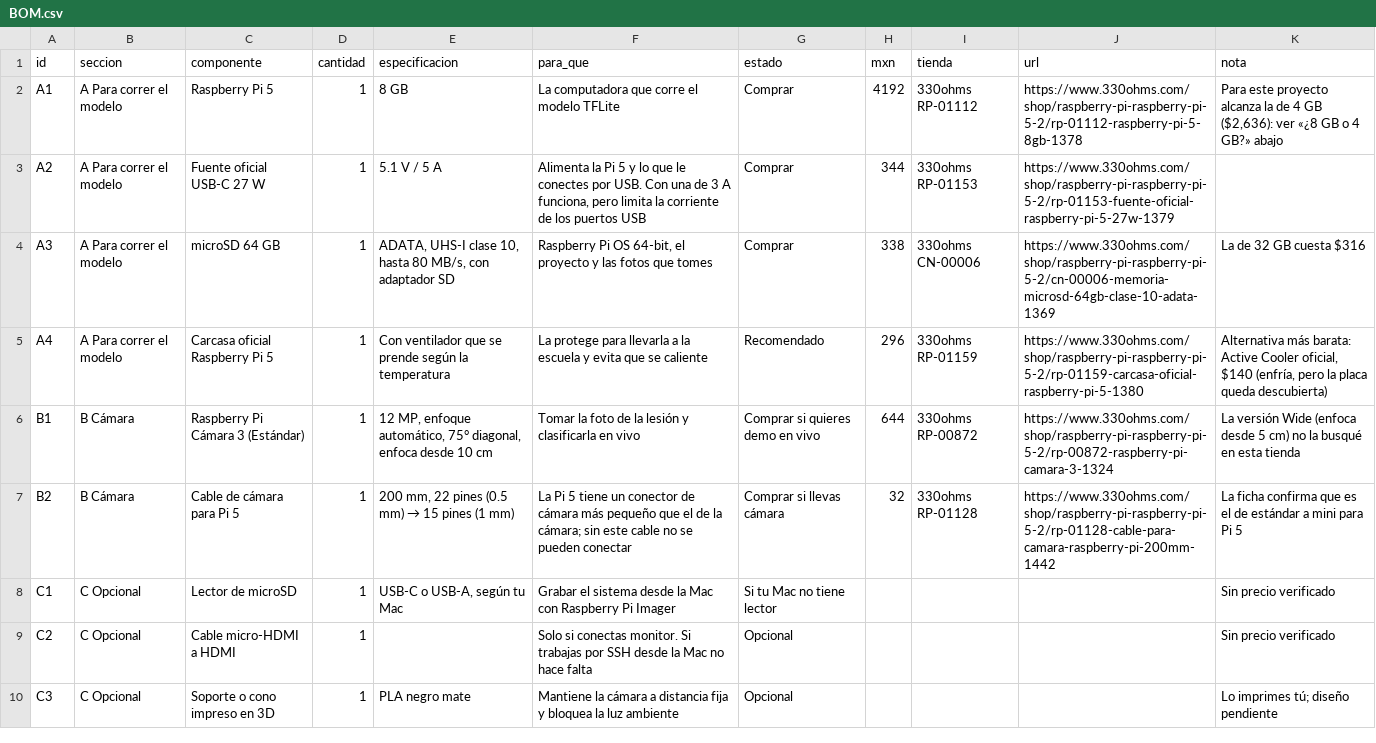
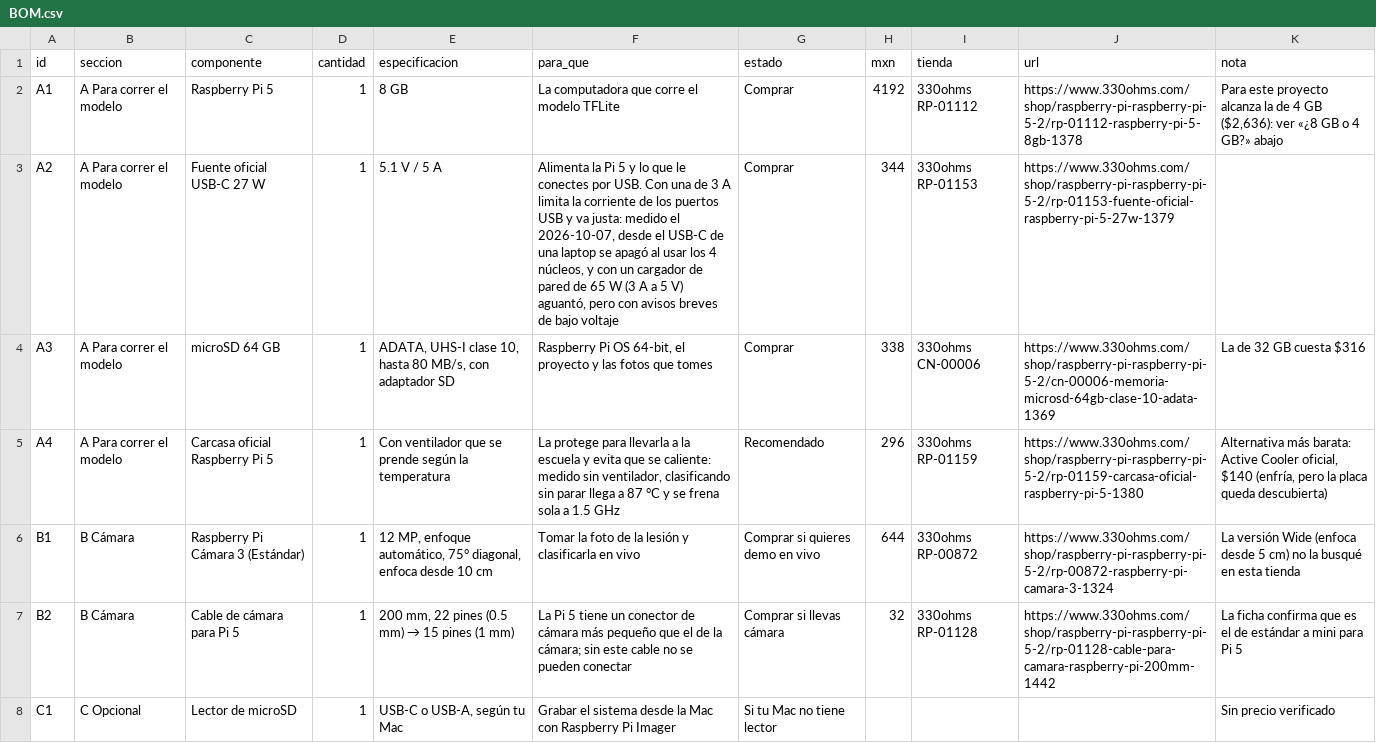
Before and after one commit to Salvadrn/isic-pi, a CSV file: docs/BOM.csv, drawn as a sheet; only a part is shown; the shorter side is filled out with more unchanged rows.

Commit message:
BOM CSV: same measured notes for the power supply and the case

```diff
--- a/docs/BOM.csv
+++ b/docs/BOM.csv
@@ -2,5 +2,5 @@
 A1,A Para correr el modelo,Raspberry Pi 5,1,8 GB,La computadora que corre el modelo TFLite,Comprar,4192,330ohms RP-01112,https://www.330ohms.com/shop/raspberry-pi-raspberry-pi-5-2/rp-01112-raspberry-pi-5-8gb-1378,"Para este proyecto alcanza la de 4 GB ($2,636): ver «¿8 GB o 4 GB?» abajo"
-A2,A Para correr el modelo,Fuente oficial USB-C 27 W,1,5.1 V / 5 A,"Alimenta la Pi 5 y lo que le conectes por USB. Con una de 3 A funciona, pero limita la corriente de los puertos USB",Comprar,344,330ohms RP-01153,https://www.330ohms.com/shop/raspberry-pi-raspberry-pi-5-2/rp-01153-fuente-oficial-raspberry-pi-5-27w-1379,
+A2,A Para correr el modelo,Fuente oficial USB-C 27 W,1,5.1 V / 5 A,"Alimenta la Pi 5 y lo que le conectes por USB. Con una de 3 A limita la corriente de los puertos USB y va justa: medido el 2026-10-07, desde el USB-C de una laptop se apagó al usar los 4 núcleos, y con un cargador de pared de 65 W (3 A a 5 V) aguantó, pero con avisos breves de bajo voltaje",Comprar,344,330ohms RP-01153,https://www.330ohms.com/shop/raspberry-pi-raspberry-pi-5-2/rp-01153-fuente-oficial-raspberry-pi-5-27w-1379,
 A3,A Para correr el modelo,microSD 64 GB,1,"ADATA, UHS-I clase 10, hasta 80 MB/s, con adaptador SD","Raspberry Pi OS 64-bit, el proyecto y las fotos que tomes",Comprar,338,330ohms CN-00006,https://www.330ohms.com/shop/raspberry-pi-raspberry-pi-5-2/cn-00006-memoria-microsd-64gb-clase-10-adata-1369,La de 32 GB cuesta $316
-A4,A Para correr el modelo,Carcasa oficial Raspberry Pi 5,1,Con ventilador que se prende según la temperatura,La protege para llevarla a la escuela y evita que se caliente,Recomendado,296,330ohms RP-01159,https://www.330ohms.com/shop/raspberry-pi-raspberry-pi-5-2/rp-01159-carcasa-oficial-raspberry-pi-5-1380,"Alternativa más barata: Active Cooler oficial, $140 (enfría, pero la placa queda descubierta)"
+A4,A Para correr el modelo,Carcasa oficial Raspberry Pi 5,1,Con ventilador que se prende según la temperatura,"La protege para llevarla a la escuela y evita que se caliente: medido sin ventilador, clasificando sin parar llega a 87 °C y se frena sola a 1.5 GHz",Recomendado,296,330ohms RP-01159,https://www.330ohms.com/shop/raspberry-pi-raspberry-pi-5-2/rp-01159-carcasa-oficial-raspberry-pi-5-1380,"Alternativa más barata: Active Cooler oficial, $140 (enfría, pero la placa queda descubierta)"
 B1,B Cámara,Raspberry Pi Cámara 3 (Estándar),1,"12 MP, enfoque automático, 75° diagonal, enfoca desde 10 cm",Tomar la foto de la lesión y clasificarla en vivo,Comprar si quieres demo en vivo,644,330ohms RP-00872,https://www.330ohms.com/shop/raspberry-pi-raspberry-pi-5-2/rp-00872-raspberry-pi-camara-3-1324,La versión Wide (enfoca desde 5 cm) no la busqué en esta tienda
```
